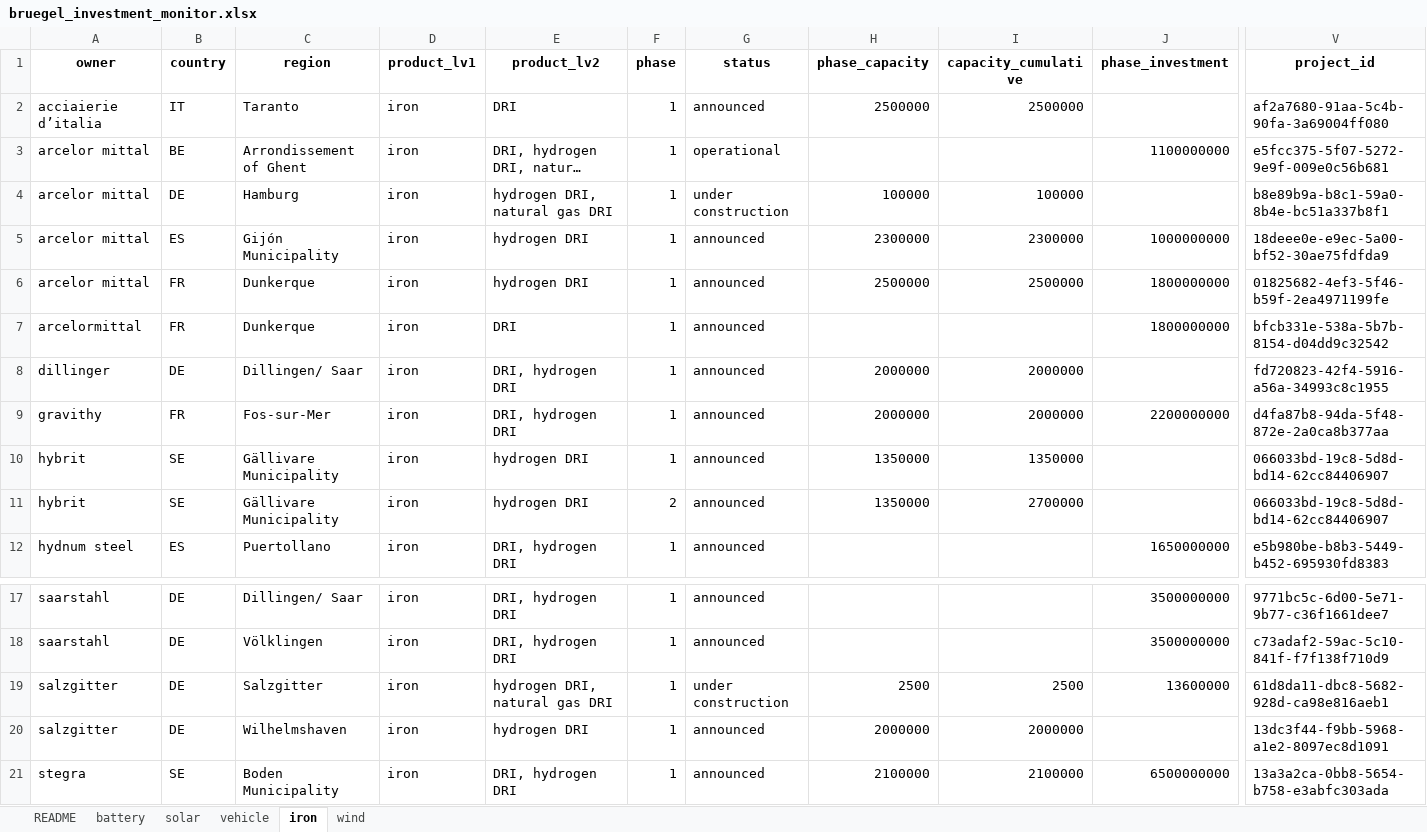
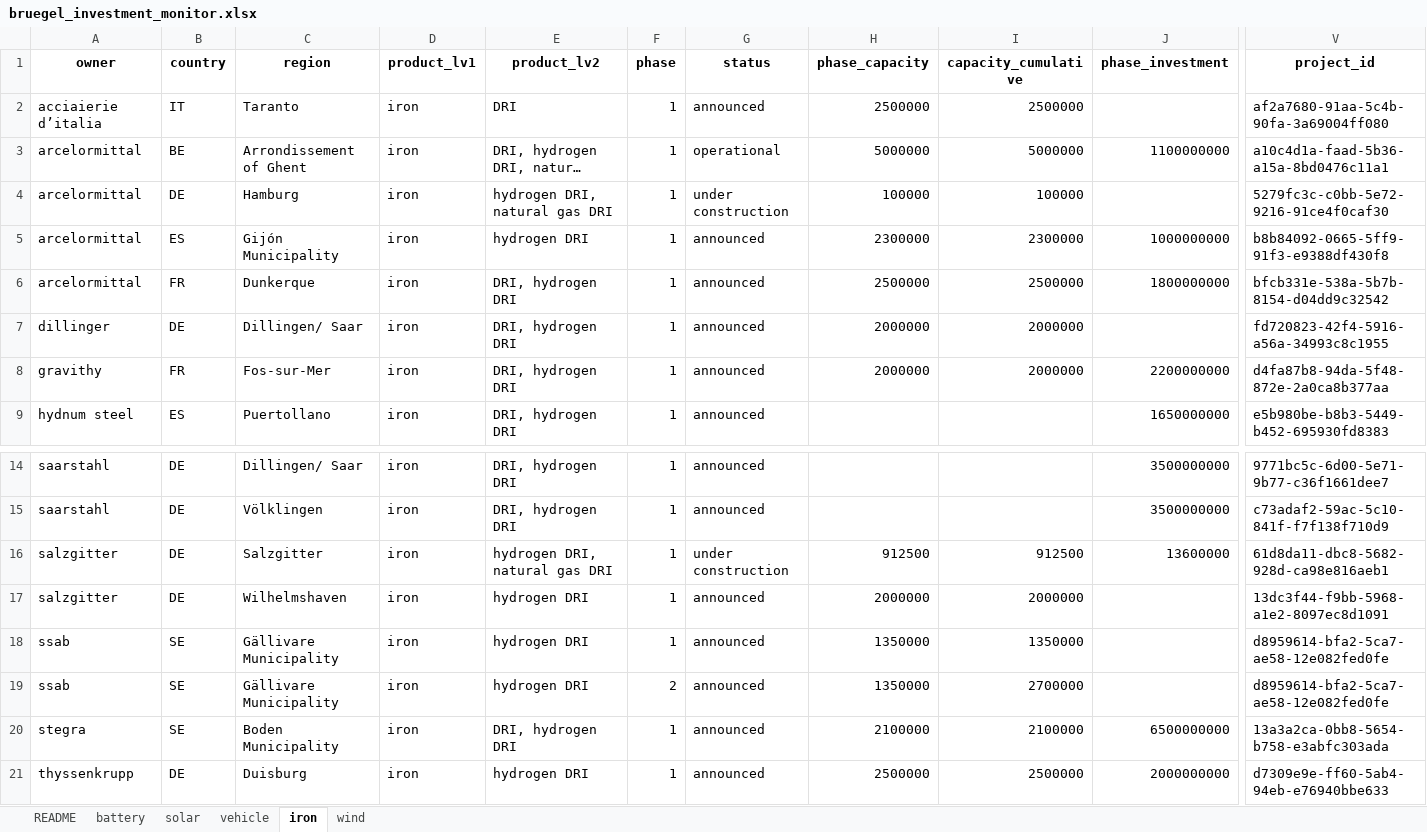
Before and after one commit to benmcwilliams/tuone-core, an Excel workbook: reconcile/storage/output/bruegel_investment_monitor.xlsx, sheet iron, drawn as a sheet; only a part is shown, gaps mark what is left out; the shorter side is filled out with more unchanged rows; long unchanged cells end in …; values as stored, in another font and other column widths than the file's, no borders; removed rows and columns are numbered as before the commit, all else as after; rows hold the shown columns only; the diff names each change by its address in the sheet, - before the commit and + after, or states it on an @@ line.

```diff
--- a/reconcile/storage/output/bruegel_investment_monitor.xlsx (sheet iron)
+++ b/reconcile/storage/output/bruegel_investment_monitor.xlsx (sheet iron)
-A3:A6 (owner): arcelor mittal
+A3:A6 (owner): arcelormittal
-H3 (phase_capacity): (empty)
+H3 (phase_capacity): 5000000
-I3 (capacity_cumulative): (empty)
+I3 (capacity_cumulative): 5000000
-V3 (project_id): e5fcc375-5f07-5272-9e9f-009e0c56b681
+V3 (project_id): a10c4d1a-faad-5b36-a15a-8bd0476c11a1
-V4 (project_id): b8e89b9a-b8c1-59a0-8b4e-bc51a337b8f1
+V4 (project_id): 5279fc3c-c0bb-5e72-9216-91ce4f0caf30
-V5 (project_id): 18deee0e-e9ec-5a00-bf52-30ae75fdfda9
+V5 (project_id): b8b84092-0665-5ff9-91f3-e9388df430f8
-E6 (product_lv2): hydrogen DRI
+E6 (product_lv2): DRI, hydrogen DRI
-V6 (project_id): 01825682-4ef3-5f46-b59f-2ea4971199fe
+V6 (project_id): bfcb331e-538a-5b7b-8154-d04dd9c32542
-row 7: arcelormittal | FR | Dunkerque | iron | DRI | 1 | announced |  |  | 1800000000 | bfcb331e-538a-5b7b-8154-d04dd9c32542
-row 10: hybrit | SE | Gällivare Municipality | iron | hydrogen DRI | 1 | announced | 1350000 | 1350000 |  | 066033bd-19c8-5d8d-bd14-62cc84406907
-row 11: hybrit | SE | Gällivare Municipality | iron | hydrogen DRI | 2 | announced | 1350000 | 2700000 |  | 066033bd-19c8-5d8d-bd14-62cc84406907
-H16 (phase_capacity): 2500
+H16 (phase_capacity): 912500
-I16 (capacity_cumulative): 2500
+I16 (capacity_cumulative): 912500
+row 18: ssab | SE | Gällivare Municipality | iron | hydrogen DRI | 1 | announced | 1350000 | 1350000 |  | d8959614-bfa2-5ca7-ae58-12e082fed0fe
+row 19: ssab | SE | Gällivare Municipality | iron | hydrogen DRI | 2 | announced | 1350000 | 2700000 |  | d8959614-bfa2-5ca7-ae58-12e082fed0fe
```
Also changed, not shown: sheet solar, sheet vehicle, sheet wind, reconcile/storage/output/clean-investment-funds-factory.xlsx, reconcile/storage/output/grouped-capacities.xlsx, 15 other files.
